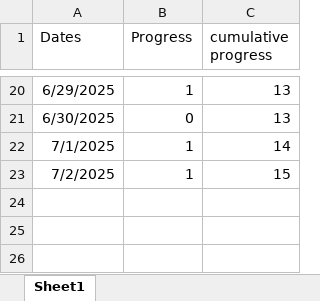
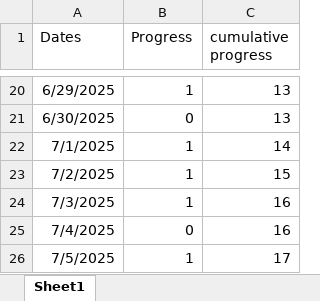
Before and after one commit to gupta-gouri/DSApractice, an Excel workbook: DSA 90 day.xlsx, sheet Sheet1, drawn as a sheet; only a part is shown, gaps mark what is left out; values as stored, in another font and other column widths than the file's, no borders; charts and pictures not drawn; the diff names each change by its address in the sheet, - before the commit and + after, or states it on an @@ line.

```diff
--- a/DSA 90 day.xlsx (sheet Sheet1)
+++ b/DSA 90 day.xlsx (sheet Sheet1)
+row 24: 7/3/2025 | 1 | 16
+row 25: 7/4/2025 | 0 | 16
+row 26: 7/5/2025 | 1 | 17
```
Also changed, not shown: charts or pictures, 14 other files.
